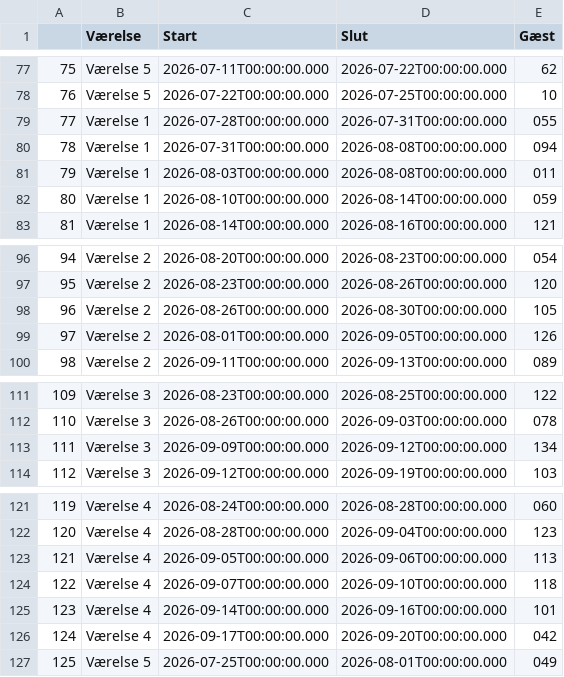
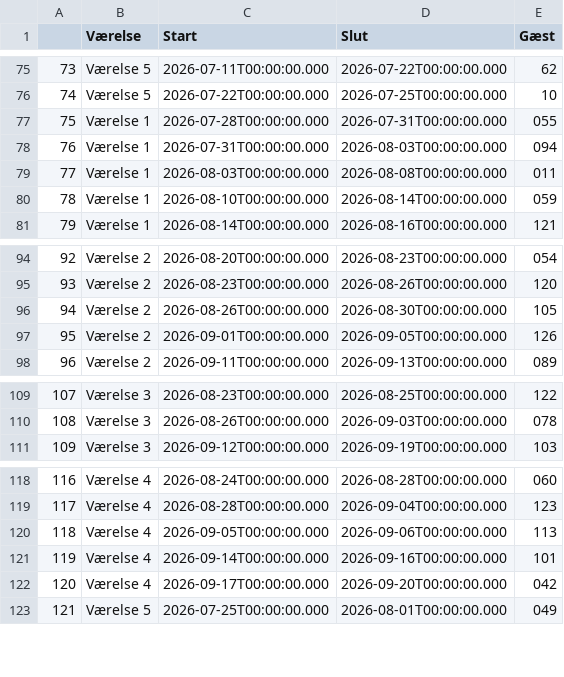
Before and after one commit to Hammerknuden/HK-portal-20, a CSV file: data/booking_data.csv, drawn as a sheet; only a part is shown, gaps mark what is left out; removed rows and columns are numbered as before the commit, all else as after; the diff covers the shown part only; the diff names each change by its address in the sheet, - before the commit and + after, or states it on an @@ line.

```diff
--- a/data/booking_data.csv
+++ b/data/booking_data.csv
@@ column A renumbered between rows 23 and 135 @@
-D78 (Slut): 2026-08-08T00:00:00.000
+D78 (Slut): 2026-08-03T00:00:00.000
-C97 (Start): 2026-08-01T00:00:00.000
+C97 (Start): 2026-09-01T00:00:00.000
-row 113: 111 | Værelse 3 | 2026-09-09T00:00:00.000 | 2026-09-12T00:00:00.000 | 134
@@ row 124 moved to row 137: 135 @@
```
Also changed, not shown: 6 added rows, 4 removed rows and 1 edited cell elsewhere in this file.
